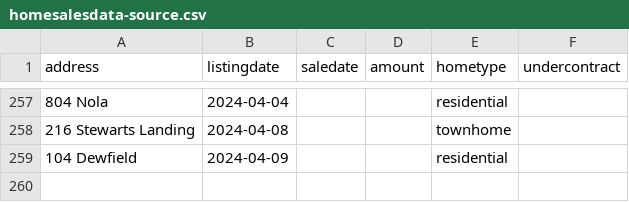
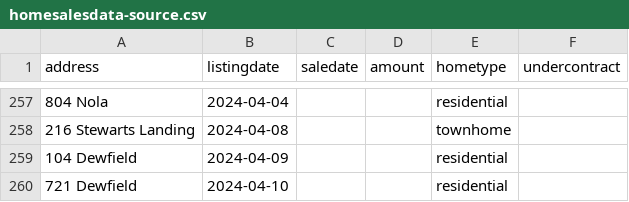
Before and after one commit to robhanssen/glenlake-homesales, a CSV file: sources/homesalesdata-source.csv, drawn as a sheet; only a part is shown, gaps mark what is left out; the diff names each change by its address in the sheet, - before the commit and + after, or states it on an @@ line.

Commit message:
new listing

```diff
--- a/sources/homesalesdata-source.csv
+++ b/sources/homesalesdata-source.csv
+row 260: 721 Dewfield | 2024-04-10 |  |  | residential
```
